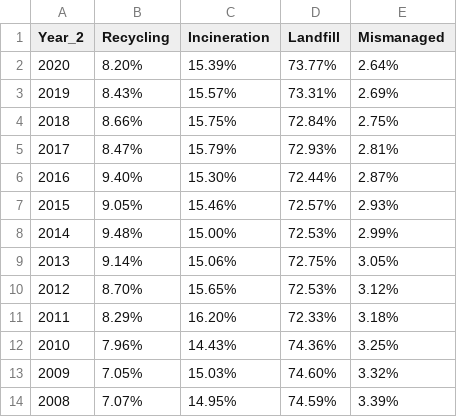
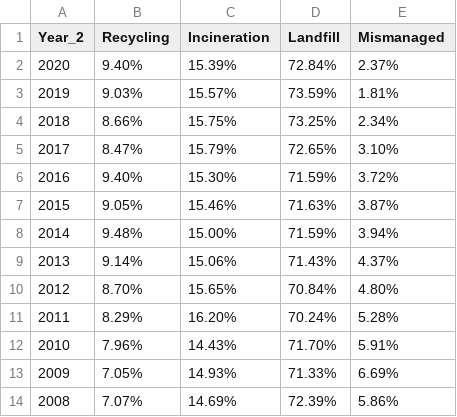
Before and after one commit to SchmidtDSE/plastics-pipeline, a CSV file: data/16_Eol_NAFTA copy.csv, drawn as a sheet; only a part is shown; the diff covers the shown part only.

```diff
--- a/data/16_Eol_NAFTA copy.csv
+++ b/data/16_Eol_NAFTA copy.csv
@@ -1,14 +1,14 @@
 Year_2,Recycling,Incineration,Landfill,Mismanaged
-2020,8.20%,15.39%,73.77%,2.64%
-2019,8.43%,15.57%,73.31%,2.69%
-2018,8.66%,15.75%,72.84%,2.75%
-2017,8.47%,15.79%,72.93%,2.81%
-2016,9.40%,15.30%,72.44%,2.87%
-2015,9.05%,15.46%,72.57%,2.93%
-2014,9.48%,15.00%,72.53%,2.99%
-2013,9.14%,15.06%,72.75%,3.05%
-2012,8.70%,15.65%,72.53%,3.12%
-2011,8.29%,16.20%,72.33%,3.18%
-2010,7.96%,14.43%,74.36%,3.25%
-2009,7.05%,15.03%,74.60%,3.32%
-2008,7.07%,14.95%,74.59%,3.39%
+2020,9.40%,15.39%,72.84%,2.37%
+2019,9.03%,15.57%,73.59%,1.81%
+2018,8.66%,15.75%,73.25%,2.34%
+2017,8.47%,15.79%,72.65%,3.10%
+2016,9.40%,15.30%,71.59%,3.72%
+2015,9.05%,15.46%,71.63%,3.87%
+2014,9.48%,15.00%,71.59%,3.94%
+2013,9.14%,15.06%,71.43%,4.37%
+2012,8.70%,15.65%,70.84%,4.80%
+2011,8.29%,16.20%,70.24%,5.28%
+2010,7.96%,14.43%,71.70%,5.91%
+2009,7.05%,14.93%,71.33%,6.69%
+2008,7.07%,14.69%,72.39%,5.86%
```
Also changed, not shown: 26 edited cells elsewhere in this file, data/01_Production_of_Resin_(no_fiber).csv, data/03_Production_Additives.csv, 9 other files.
